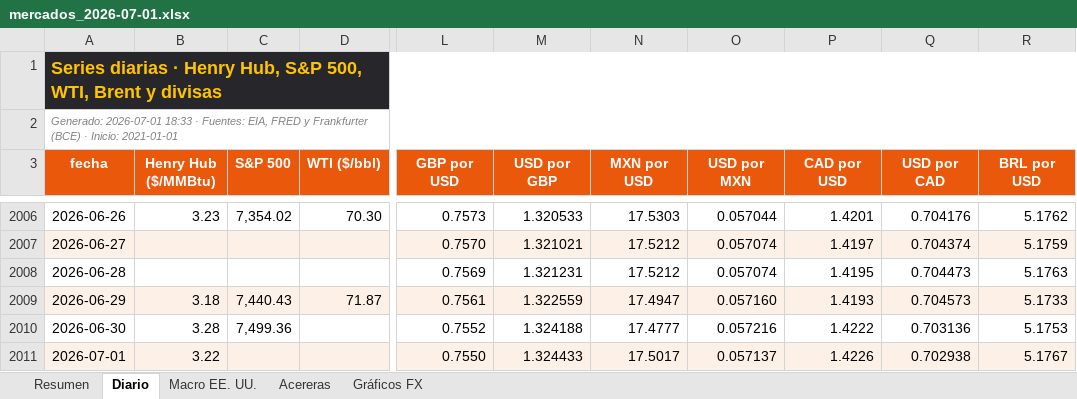
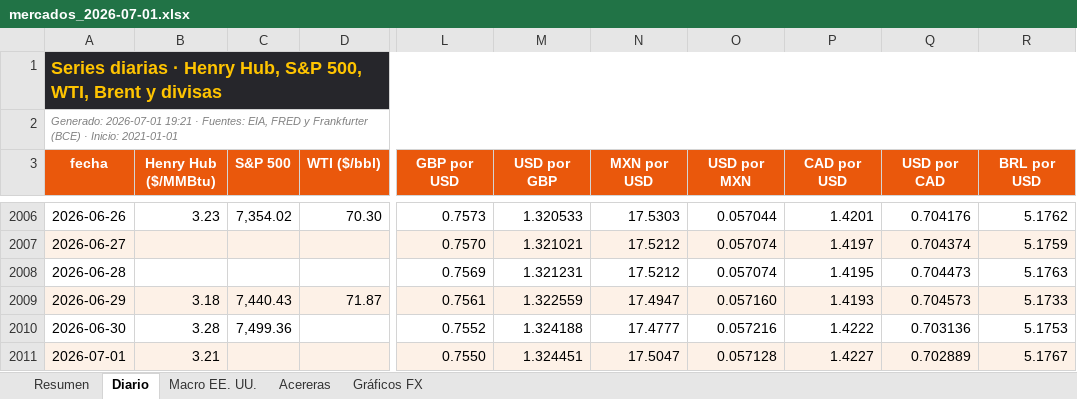
Before and after one commit to benjany2011-sys/Indicators, an Excel workbook: resultados/mercados_2026-07-01.xlsx, sheet Diario, drawn as a sheet; only a part is shown, gaps mark what is left out; values as stored, in another font and other column widths than the file's, no borders; charts and pictures not drawn; the diff names each change by its address in the sheet, - before the commit and + after, or states it on an @@ line.

```diff
--- a/resultados/mercados_2026-07-01.xlsx (sheet Diario)
+++ b/resultados/mercados_2026-07-01.xlsx (sheet Diario)
-A2 (fecha): Generado: 2026-07-01 18:33 · Fuentes:…
+A2 (fecha): Generado: 2026-07-01 19:21 · Fuentes:…
-B2011 (Henry Hub ($/MMBtu)): 3.22
+B2011 (Henry Hub ($/MMBtu)): 3.21
-M2011 (USD por GBP): 1.324433
+M2011 (USD por GBP): 1.324451
-N2011 (MXN por USD): 17.5017
+N2011 (MXN por USD): 17.5047
-O2011 (USD por MXN): 0.057137
+O2011 (USD por MXN): 0.057128
-P2011 (CAD por USD): 1.4226
+P2011 (CAD por USD): 1.4227
-Q2011 (USD por CAD): 0.702938
+Q2011 (USD por CAD): 0.702889
```
Also changed, not shown: sheet Acereras, sheet Resumen, sheet Macro EE. UU., resultados/mercados_reciente.xlsx, 6 other files.
